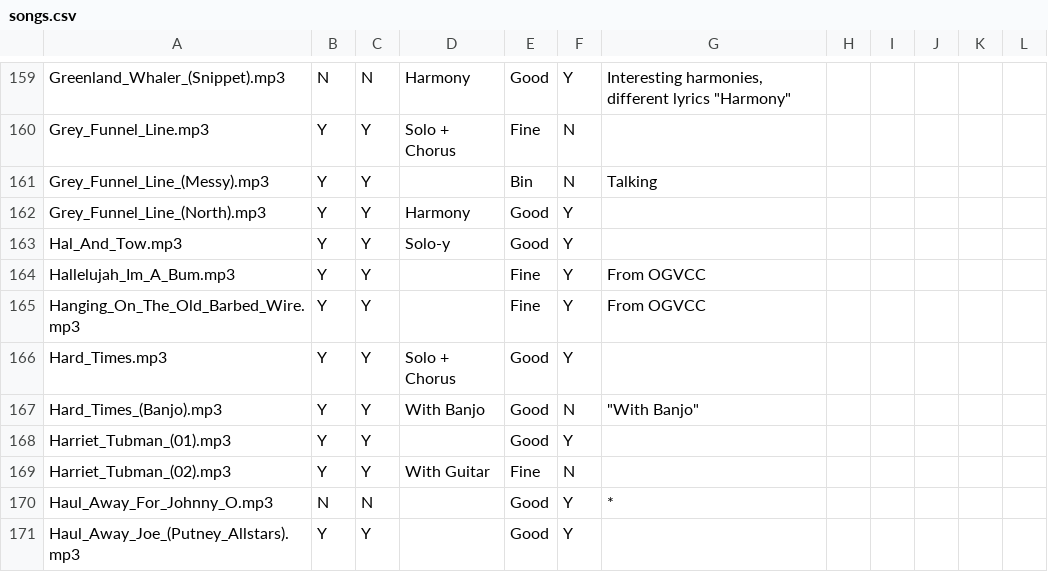
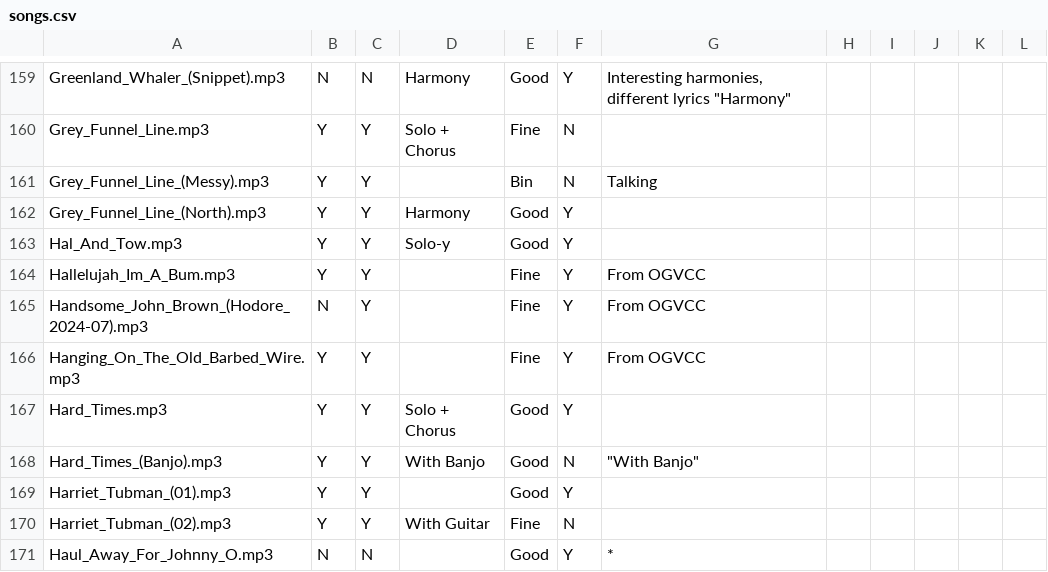
Before and after one commit to glee-uk/virtualcampfire, a CSV file: songs.csv, drawn as a sheet; only a part is shown, gaps mark what is left out; the shorter side is filled out with more unchanged rows; the diff names each change by its address in the sheet, - before the commit and + after, or states it on an @@ line.

Commit message:
Handsome John Brown

```diff
--- a/songs.csv
+++ b/songs.csv
+row 165: Handsome_John_Brown_(Hodore_2024-07).mp3 | N | Y |  | Fine | Y | From OGVCC
```
Also changed, not shown: 3 other files.
